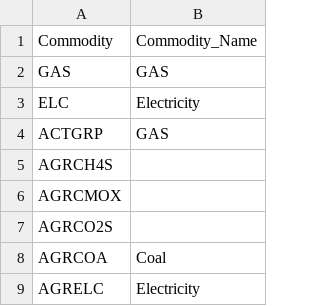
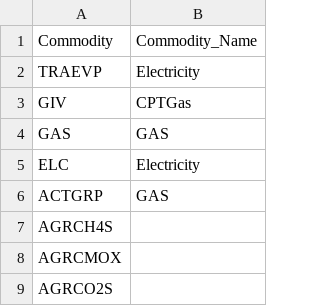
Before and after one commit to ERC-data/satimviz_backend, a CSV file: mapCOM.csv, drawn as a sheet; only a part is shown; the shorter side is filled out with more unchanged rows.

Commit message:
added TRAEVP commodity for electric vehicles

```diff
--- a/mapCOM.csv
+++ b/mapCOM.csv
@@ -1,2 +1,4 @@
 Commodity,Commodity_Name
+TRAEVP,Electricity
+GIV,CPTGas
 GAS,GAS
```
